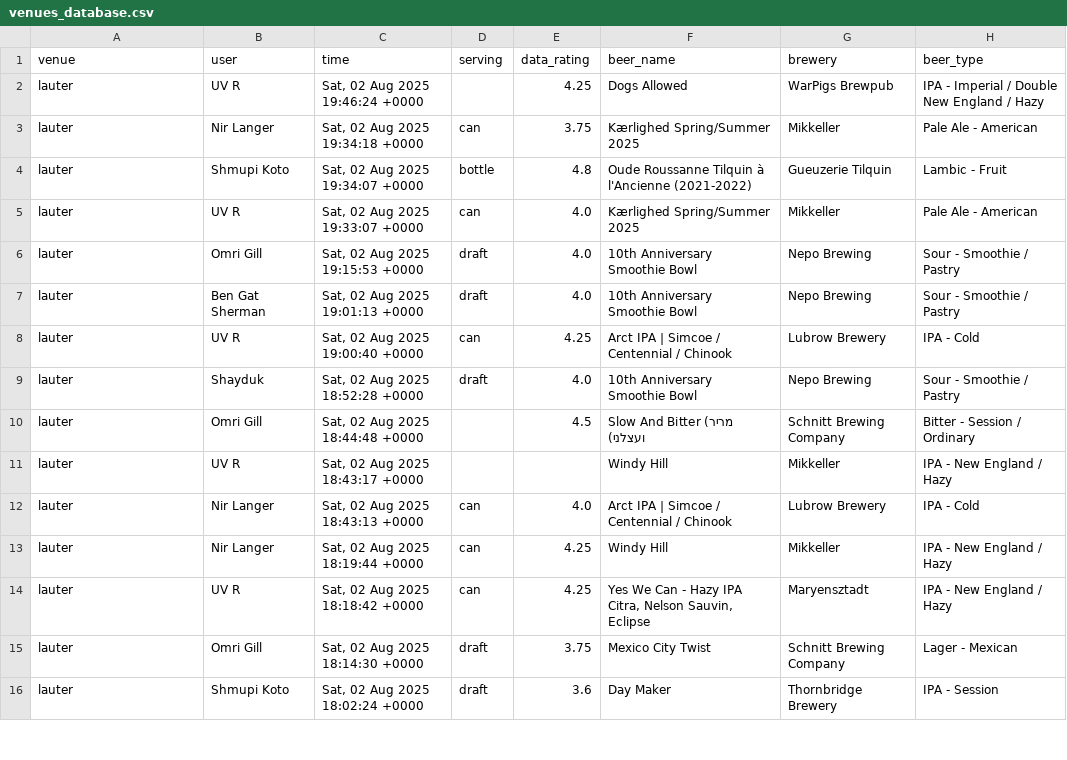
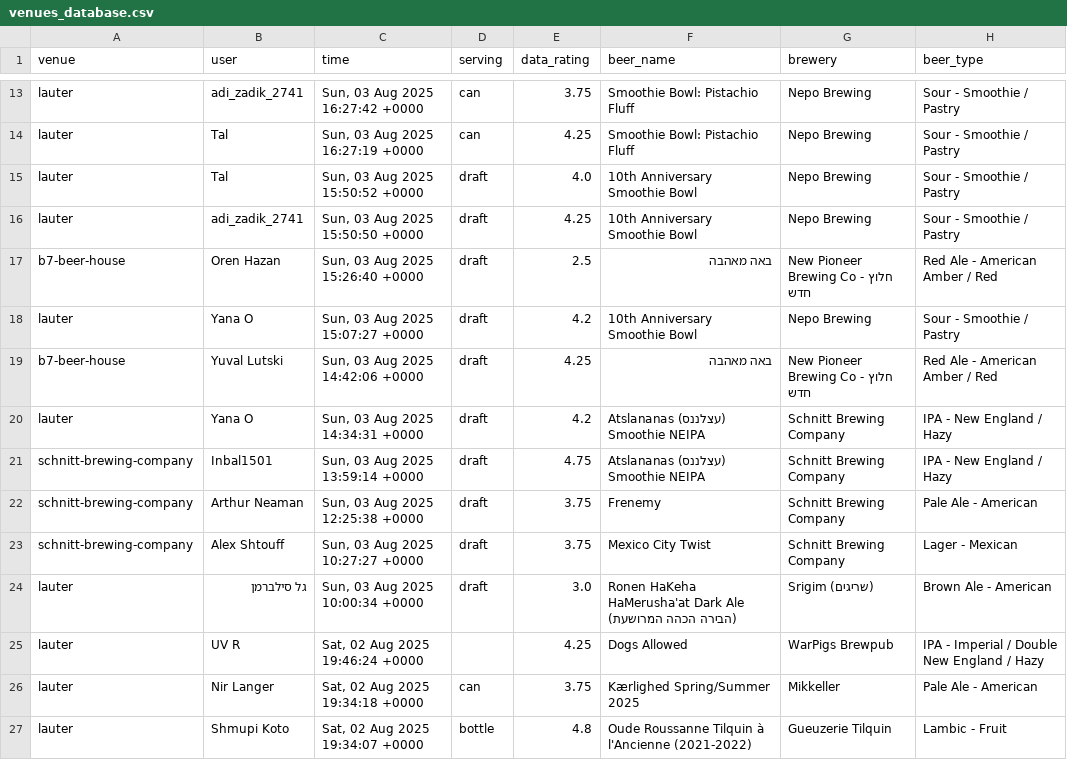
Before and after one commit to shipgeorge/tappd-stats, a CSV file: venues_database.csv, drawn as a sheet; only a part is shown, gaps mark what is left out; the shorter side is filled out with more unchanged rows; the diff covers the shown part only; the diff names each change by its address in the sheet, - before the commit and + after, or states it on an @@ line.

```diff
--- a/venues_database.csv
+++ b/venues_database.csv
+row 13: lauter | adi_zadik_2741 | Sun, 03 Aug 2025 16:27:42 +0000 | can | 3.75 | Smoothie Bowl: Pistachio Fluff | Nepo Brewing | Sour - Smoothie / Pastry
+row 14: lauter | Tal | Sun, 03 Aug 2025 16:27:19 +0000 | can | 4.25 | Smoothie Bowl: Pistachio Fluff | Nepo Brewing | Sour - Smoothie / Pastry
+row 15: lauter | Tal | Sun, 03 Aug 2025 15:50:52 +0000 | draft | 4.0 | 10th Anniversary Smoothie Bowl | Nepo Brewing | Sour - Smoothie / Pastry
+row 16: lauter | adi_zadik_2741 | Sun, 03 Aug 2025 15:50:50 +0000 | draft | 4.25 | 10th Anniversary Smoothie Bowl | Nepo Brewing | Sour - Smoothie / Pastry
+row 17: b7-beer-house | Oren Hazan | Sun, 03 Aug 2025 15:26:40 +0000 | draft | 2.5 | באה מאהבה | New Pioneer Brewing Co - חלוץ חדש | Red Ale - American Amber / Red
+row 18: lauter | Yana O | Sun, 03 Aug 2025 15:07:27 +0000 | draft | 4.2 | 10th Anniversary Smoothie Bowl | Nepo Brewing | Sour - Smoothie / Pastry
+row 19: b7-beer-house | Yuval Lutski | Sun, 03 Aug 2025 14:42:06 +0000 | draft | 4.25 | באה מאהבה | New Pioneer Brewing Co - חלוץ חדש | Red Ale - American Amber / Red
+row 20: lauter | Yana O | Sun, 03 Aug 2025 14:34:31 +0000 | draft | 4.2 | Atslananas (עצלננס) Smoothie NEIPA | Schnitt Brewing Company | IPA - New England / Hazy
+row 21: schnitt-brewing-company | Inbal1501 | Sun, 03 Aug 2025 13:59:14 +0000 | draft | 4.75 | Atslananas (עצלננס) Smoothie NEIPA | Schnitt Brewing Company | IPA - New England / Hazy
+row 22: schnitt-brewing-company | Arthur Neaman | Sun, 03 Aug 2025 12:25:38 +0000 | draft | 3.75 | Frenemy | Schnitt Brewing Company | Pale Ale - American
+row 23: schnitt-brewing-company | Alex Shtouff | Sun, 03 Aug 2025 10:27:27 +0000 | draft | 3.75 | Mexico City Twist | Schnitt Brewing Company | Lager - Mexican
+row 24: lauter | גל סילברמן | Sun, 03 Aug 2025 10:00:34 +0000 | draft | 3.0 | Ronen HaKeha HaMerusha'at Dark Ale (הבירה הכהה המרושעת) | Srigim (שריגים) | Brown Ale - American
```
Also changed, not shown: 11 added rows and 2 moved rows elsewhere in this file, 1 other file.
